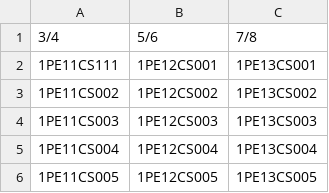
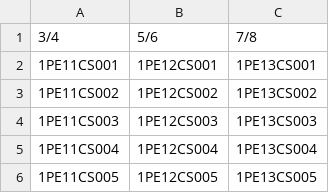
Before and after one commit to cyberbeast/ismgen, a CSV file: CSE.csv, drawn as a sheet; only a part is shown; the diff names each change by its address in the sheet, - before the commit and + after, or states it on an @@ line.

Commit message:
sample dataset value changes

```diff
--- a/CSE.csv
+++ b/CSE.csv
-A2: 1PE11CS111
+A2: 1PE11CS001
```
